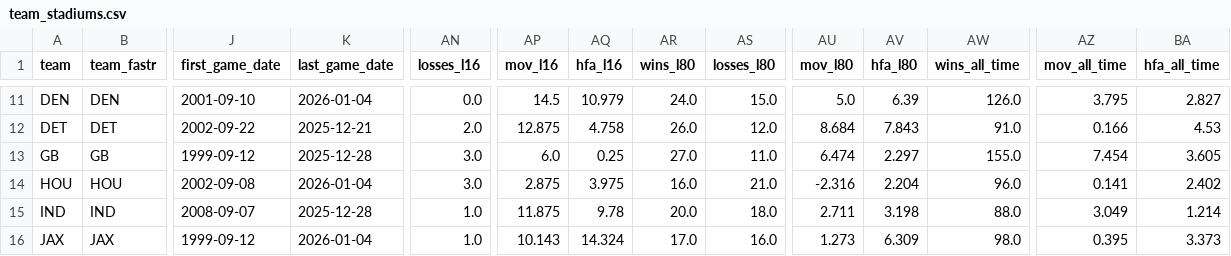
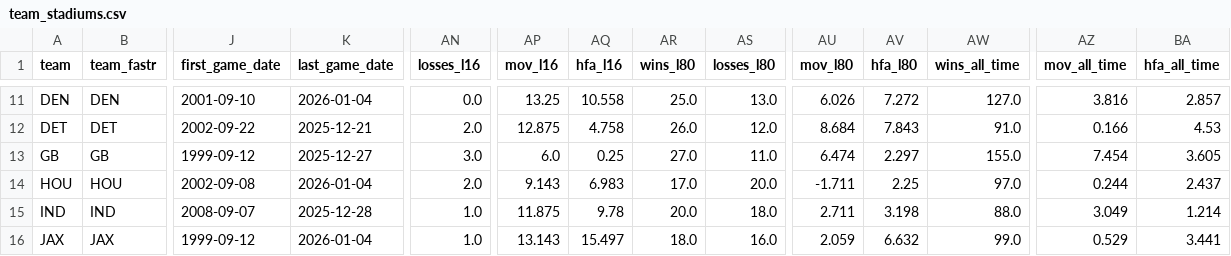
Before and after one commit to greerreNFL/Stadiums, a CSV file: data/team_stadiums.csv, drawn as a sheet; only a part is shown, gaps mark what is left out; the diff covers the shown part only; the diff names each change by its address in the sheet, - before the commit and + after, or states it on an @@ line.

```diff
--- a/data/team_stadiums.csv
+++ b/data/team_stadiums.csv
-AP11 (mov_l16): 14.5
+AP11 (mov_l16): 13.25
-AQ11 (hfa_l16): 10.979
+AQ11 (hfa_l16): 10.558
-AR11 (wins_l80): 24.0
+AR11 (wins_l80): 25.0
-AS11 (losses_l80): 15.0
+AS11 (losses_l80): 13.0
-AU11 (mov_l80): 5.0
+AU11 (mov_l80): 6.026
-AV11 (hfa_l80): 6.39
+AV11 (hfa_l80): 7.272
-AW11 (wins_all_time): 126.0
+AW11 (wins_all_time): 127.0
-AZ11 (mov_all_time): 3.795
+AZ11 (mov_all_time): 3.816
-BA11 (hfa_all_time): 2.827
+BA11 (hfa_all_time): 2.857
-K13 (last_game_date): 2025-12-28
+K13 (last_game_date): 2025-12-27
-AN14 (losses_l16): 3.0
+AN14 (losses_l16): 2.0
-AP14 (mov_l16): 2.875
+AP14 (mov_l16): 9.143
-AQ14 (hfa_l16): 3.975
+AQ14 (hfa_l16): 6.983
-AR14 (wins_l80): 16.0
+AR14 (wins_l80): 17.0
-AS14 (losses_l80): 21.0
+AS14 (losses_l80): 20.0
-AU14 (mov_l80): -2.316
+AU14 (mov_l80): -1.711
-AV14 (hfa_l80): 2.204
+AV14 (hfa_l80): 2.25
-AW14 (wins_all_time): 96.0
+AW14 (wins_all_time): 97.0
-AZ14 (mov_all_time): 0.141
+AZ14 (mov_all_time): 0.244
-BA14 (hfa_all_time): 2.402
+BA14 (hfa_all_time): 2.437
-AP16 (mov_l16): 10.143
+AP16 (mov_l16): 13.143
-AQ16 (hfa_l16): 14.324
+AQ16 (hfa_l16): 15.497
-AR16 (wins_l80): 17.0
+AR16 (wins_l80): 18.0
-AU16 (mov_l80): 1.273
+AU16 (mov_l80): 2.059
-AV16 (hfa_l80): 6.309
+AV16 (hfa_l80): 6.632
-AW16 (wins_all_time): 98.0
+AW16 (wins_all_time): 99.0
-AZ16 (mov_all_time): 0.395
+AZ16 (mov_all_time): 0.529
-BA16 (hfa_all_time): 3.373
+BA16 (hfa_all_time): 3.441
```
Also changed, not shown: 125 edited cells elsewhere in this file, data/rolling_league_hfa.csv, data/stadiums.csv, 1 other file.
